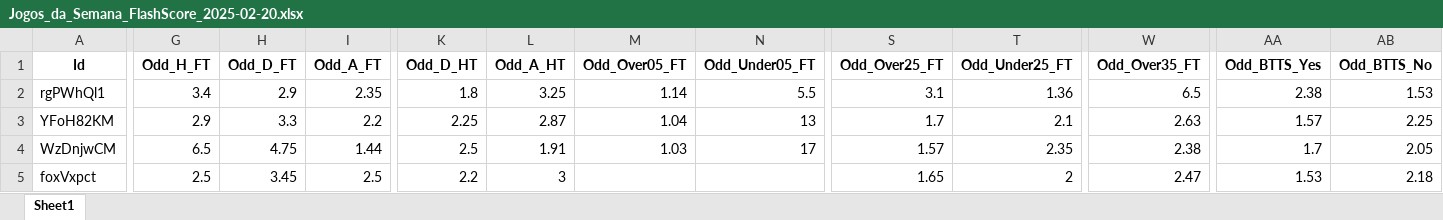
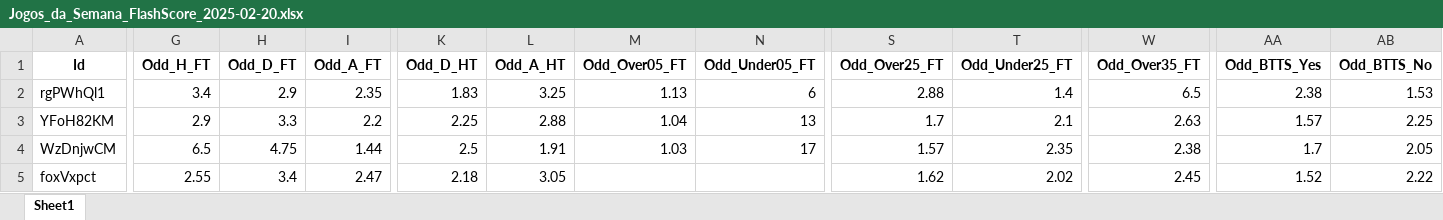
Before and after one commit to mtprado88/jogos_full, an Excel workbook: Jogos_da_Semana_FlashScore_2025-02-20.xlsx, sheet Sheet1, drawn as a sheet; only a part is shown, gaps mark what is left out; values as stored, in another font and other column widths than the file's, no borders; the diff covers the shown part only; the diff names each change by its address in the sheet, - before the commit and + after, or states it on an @@ line.

Commit message:
Atualizando o arquivo XLSX

```diff
--- a/Jogos_da_Semana_FlashScore_2025-02-20.xlsx (sheet Sheet1)
+++ b/Jogos_da_Semana_FlashScore_2025-02-20.xlsx (sheet Sheet1)
-K2 (Odd_D_HT): 1.8
+K2 (Odd_D_HT): 1.83
-M2 (Odd_Over05_FT): 1.14
+M2 (Odd_Over05_FT): 1.13
-N2 (Odd_Under05_FT): 5.5
+N2 (Odd_Under05_FT): 6
-S2 (Odd_Over25_FT): 3.1
+S2 (Odd_Over25_FT): 2.88
-T2 (Odd_Under25_FT): 1.36
+T2 (Odd_Under25_FT): 1.4
-L3 (Odd_A_HT): 2.87
+L3 (Odd_A_HT): 2.88
-G5 (Odd_H_FT): 2.5
+G5 (Odd_H_FT): 2.55
-H5 (Odd_D_FT): 3.45
+H5 (Odd_D_FT): 3.4
-I5 (Odd_A_FT): 2.5
+I5 (Odd_A_FT): 2.47
-K5 (Odd_D_HT): 2.2
+K5 (Odd_D_HT): 2.18
-L5 (Odd_A_HT): 3
+L5 (Odd_A_HT): 3.05
-S5 (Odd_Over25_FT): 1.65
+S5 (Odd_Over25_FT): 1.62
-T5 (Odd_Under25_FT): 2
+T5 (Odd_Under25_FT): 2.02
-W5 (Odd_Over35_FT): 2.47
+W5 (Odd_Over35_FT): 2.45
-AA5 (Odd_BTTS_Yes): 1.53
+AA5 (Odd_BTTS_Yes): 1.52
-AB5 (Odd_BTTS_No): 2.18
+AB5 (Odd_BTTS_No): 2.22
```
Also changed, not shown: 59 edited cells elsewhere in this sheet.
